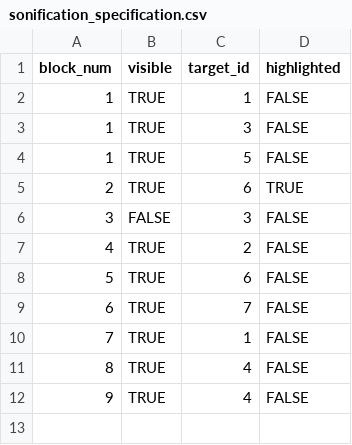
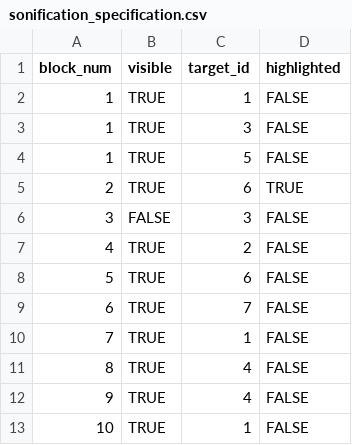
Before and after one commit to Zuyd-HDI-Lab/XR3_Unity, a CSV file: Assets/StreamingAssets/sonification_specification.csv, drawn as a sheet.

```diff
--- a/Assets/StreamingAssets/sonification_specification.csv
+++ b/Assets/StreamingAssets/sonification_specification.csv
@@ -12 +12,2 @@ block_num,visible,target_id,highlighted
 9,TRUE,4,FALSE
+10,TRUE,1,FALSE
```
Also changed, not shown: 25 other files.
